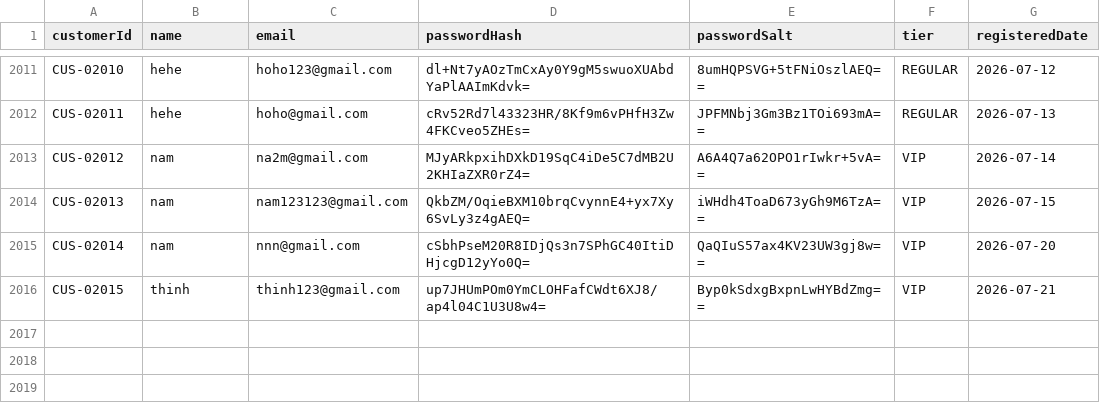
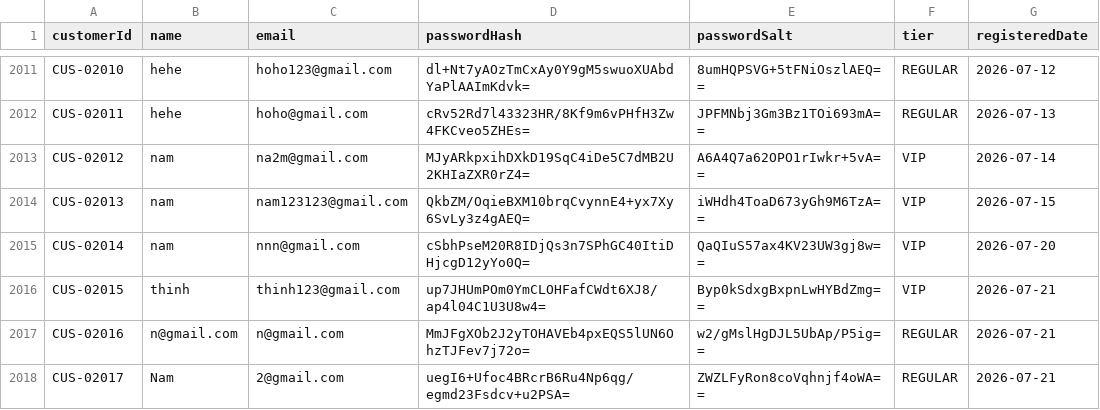
Before and after one commit to Lab1-Lab211/NHOM_3_LAB211_FlashSale, a CSV file: data/customers.csv, drawn as a sheet; only a part is shown, gaps mark what is left out.

```diff
--- a/data/customers.csv
+++ b/data/customers.csv
@@ -2016 +2016,3 @@ CUS-02014,nam,nnn@gmail.com,cSbhPseM20R8IDjQs3n7SPhGC40ItiDHjcgD12yYo0Q=,QaQIuS5
 CUS-02015,thinh,thinh123@gmail.com,up7JHUmPOm0YmCLOHFafCWdt6XJ8/ap4l04C1U3U8w4=,Byp0kSdxgBxpnLwHYBdZmg==,VIP,2026-07-21
+CUS-02016,n@gmail.com,n@gmail.com,MmJFgXOb2J2yTOHAVEb4pxEQS5lUN6OhzTJFev7j72o=,w2/gMslHgDJL5UbAp/P5ig==,REGULAR,2026-07-21
+CUS-02017,Nam,2@gmail.com,uegI6+Ufoc4BRcrB6Ru4Np6qg/egmd23Fsdcv+u2PSA=,ZWZLFyRon8coVqhnjf4oWA==,REGULAR,2026-07-21
```
Also changed, not shown: data/flash_items.csv, data/order_details.csv, 5 other files.
